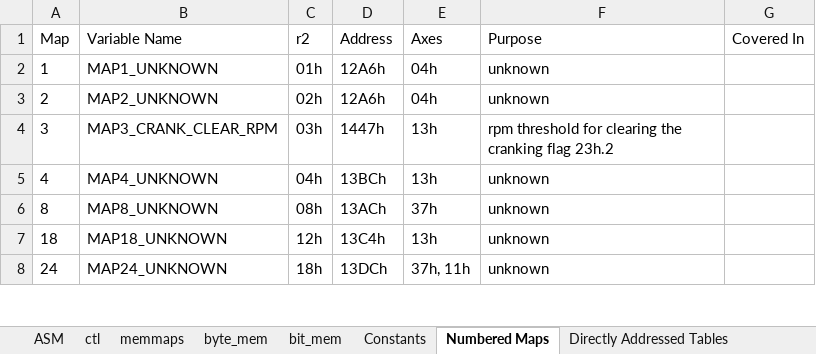
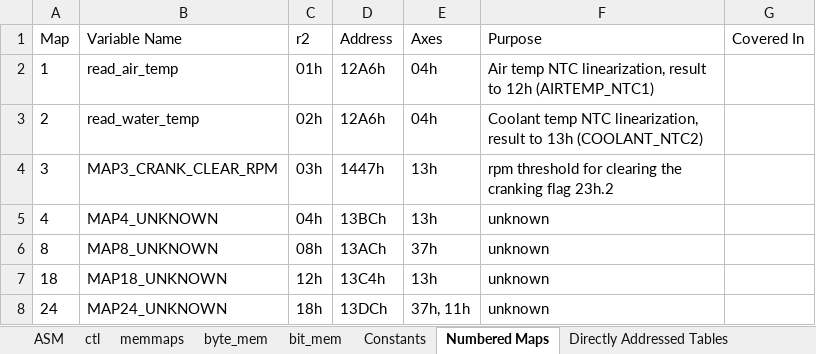
Before and after one commit to whalenlg/944turbo_dme_klr, an Excel workbook: dme/disassemble/disassembleperformance.xlsx, sheet Numbered Maps, drawn as a sheet; only a part is shown; values as stored, in another font and other column widths than the file's, no borders; the diff names each change by its address in the sheet, - before the commit and + after, or states it on an @@ line.

```diff
--- a/dme/disassemble/disassembleperformance.xlsx (sheet Numbered Maps)
+++ b/dme/disassemble/disassembleperformance.xlsx (sheet Numbered Maps)
-B2 (Variable Name): MAP1_UNKNOWN
+B2 (Variable Name): read_air_temp
-F2 (Purpose): unknown
+F2 (Purpose): Air temp NTC linearization, result to 12h (AIRTEMP_NTC1)
-B3 (Variable Name): MAP2_UNKNOWN
+B3 (Variable Name): read_water_temp
-F3 (Purpose): unknown
+F3 (Purpose): Coolant temp NTC linearization, result to 13h (COOLANT_NTC2)
```
